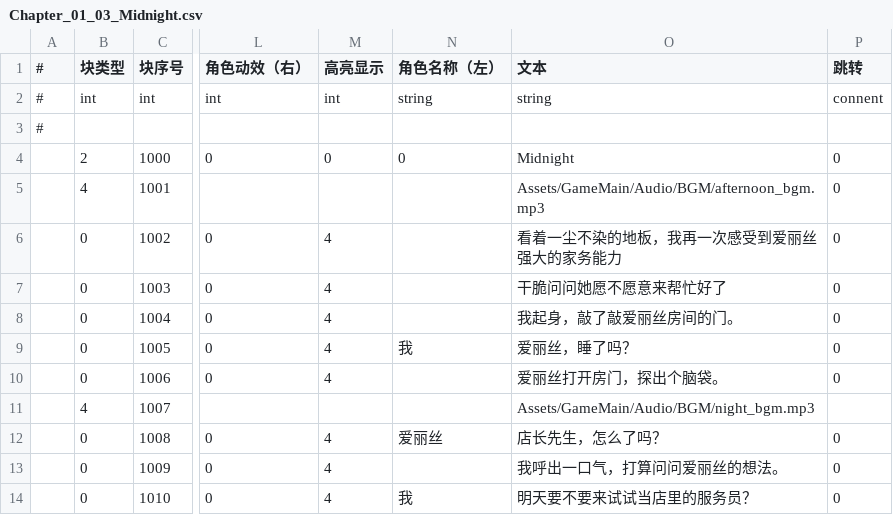
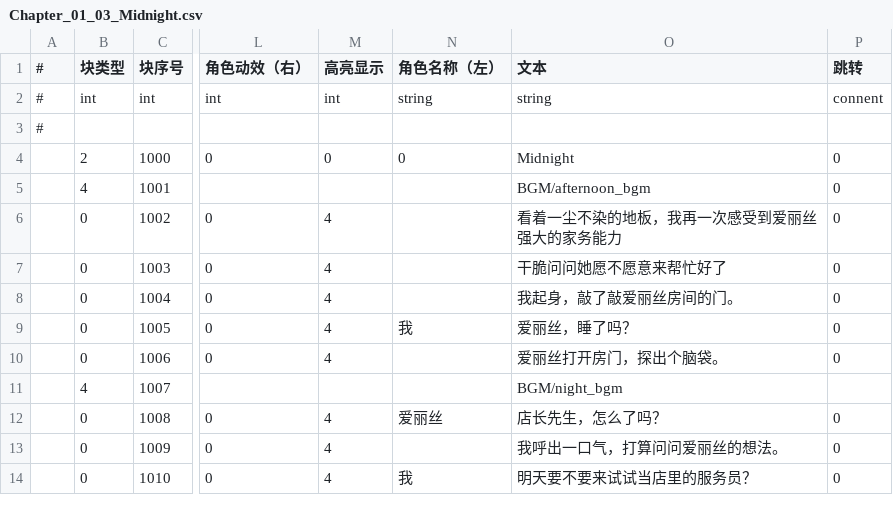
Before and after one commit to MoZeQing/New2023CGJ, a CSV file: Assets/GameMain/Resources/Dialog/CSV/Chapter_01_03_Midnight.csv, drawn as a sheet; only a part is shown, gaps mark what is left out; the diff names each change by its address in the sheet, - before the commit and + after, or states it on an @@ line.

```diff
--- a/Assets/GameMain/Resources/Dialog/CSV/Chapter_01_03_Midnight.csv
+++ b/Assets/GameMain/Resources/Dialog/CSV/Chapter_01_03_Midnight.csv
-O5 (文本): Assets/GameMain/Audio/BGM/afternoon_bgm.mp3
+O5 (文本): BGM/afternoon_bgm
-O11 (文本): Assets/GameMain/Audio/BGM/night_bgm.mp3
+O11 (文本): BGM/night_bgm
```
Also changed, not shown: 4 other files.
